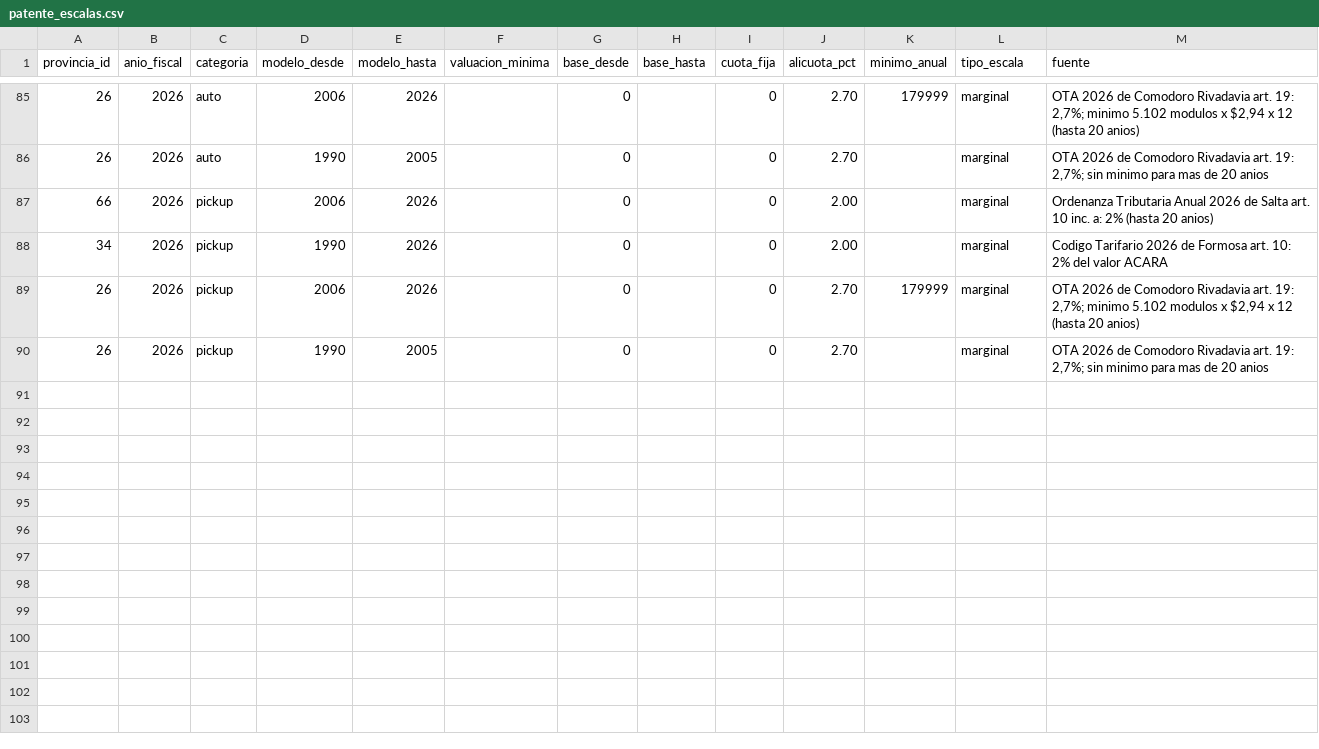
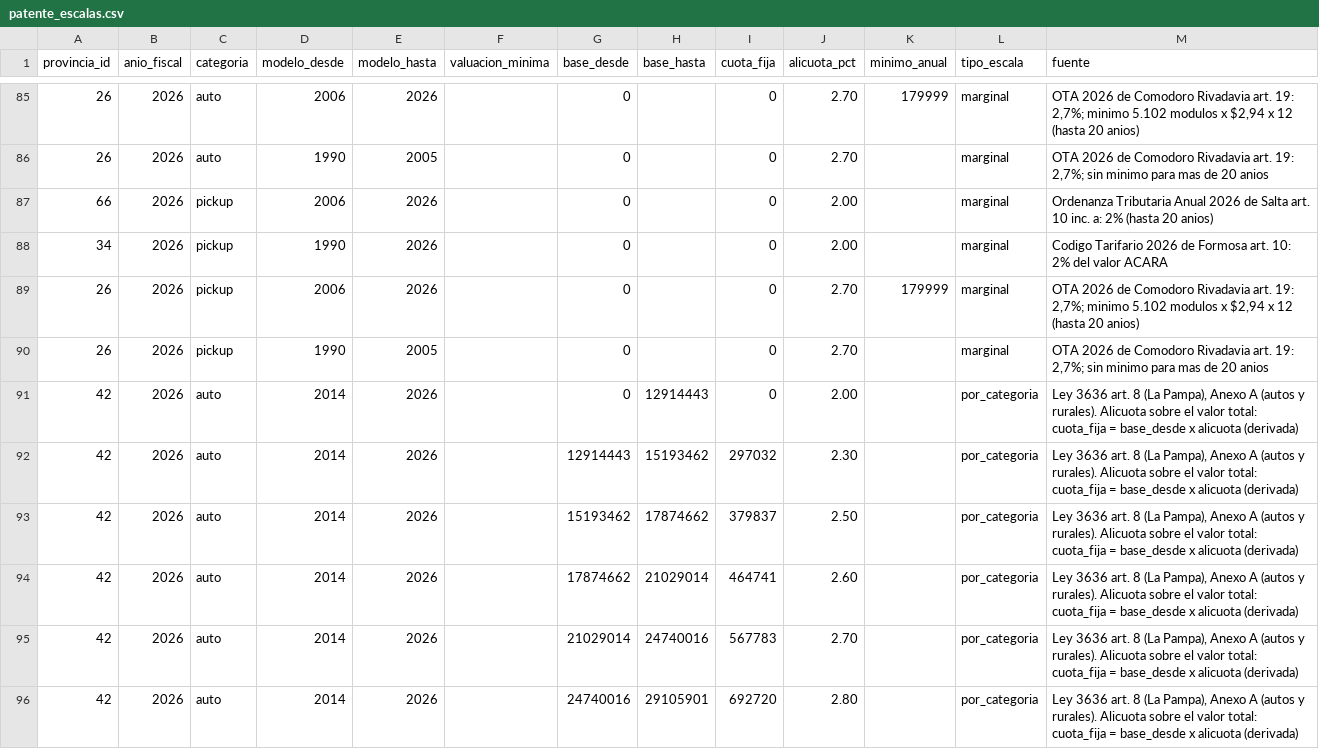
Before and after one commit to RodrigoSchmitz1/autos-ar, a CSV file: transform/seeds/patente_escalas.csv, drawn as a sheet; only a part is shown, gaps mark what is left out; the diff covers the shown part only; the diff names each change by its address in the sheet, - before the commit and + after, or states it on an @@ line.

```diff
--- a/transform/seeds/patente_escalas.csv
+++ b/transform/seeds/patente_escalas.csv
+row 91: 42 | 2026 | auto | 2014 | 2026 |  | 0 | 12914443 | 0 | 2.00 |  | por_categoria | Ley 3636 art. 8 (La Pampa), Anexo A (autos y rurales). Alicuota sobre el valor total: cuota_fija = base_desde x alicuota (derivada)
+row 92: 42 | 2026 | auto | 2014 | 2026 |  | 12914443 | 15193462 | 297032 | 2.30 |  | por_categoria | Ley 3636 art. 8 (La Pampa), Anexo A (autos y rurales). Alicuota sobre el valor total: cuota_fija = base_desde x alicuota (derivada)
+row 93: 42 | 2026 | auto | 2014 | 2026 |  | 15193462 | 17874662 | 379837 | 2.50 |  | por_categoria | Ley 3636 art. 8 (La Pampa), Anexo A (autos y rurales). Alicuota sobre el valor total: cuota_fija = base_desde x alicuota (derivada)
+row 94: 42 | 2026 | auto | 2014 | 2026 |  | 17874662 | 21029014 | 464741 | 2.60 |  | por_categoria | Ley 3636 art. 8 (La Pampa), Anexo A (autos y rurales). Alicuota sobre el valor total: cuota_fija = base_desde x alicuota (derivada)
+row 95: 42 | 2026 | auto | 2014 | 2026 |  | 21029014 | 24740016 | 567783 | 2.70 |  | por_categoria | Ley 3636 art. 8 (La Pampa), Anexo A (autos y rurales). Alicuota sobre el valor total: cuota_fija = base_desde x alicuota (derivada)
+row 96: 42 | 2026 | auto | 2014 | 2026 |  | 24740016 | 29105901 | 692720 | 2.80 |  | por_categoria | Ley 3636 art. 8 (La Pampa), Anexo A (autos y rurales). Alicuota sobre el valor total: cuota_fija = base_desde x alicuota (derivada)
```
Also changed, not shown: 6 added rows elsewhere in this file, transform/seeds/patente_reglas.csv, 2 other files.
